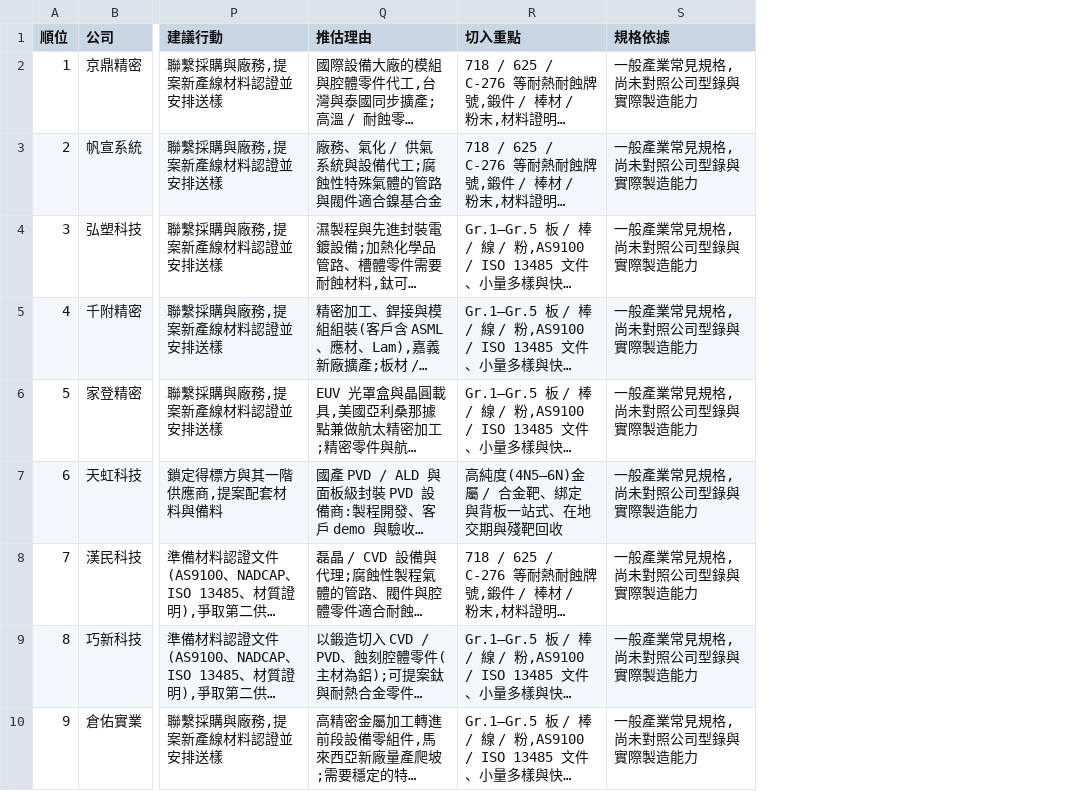
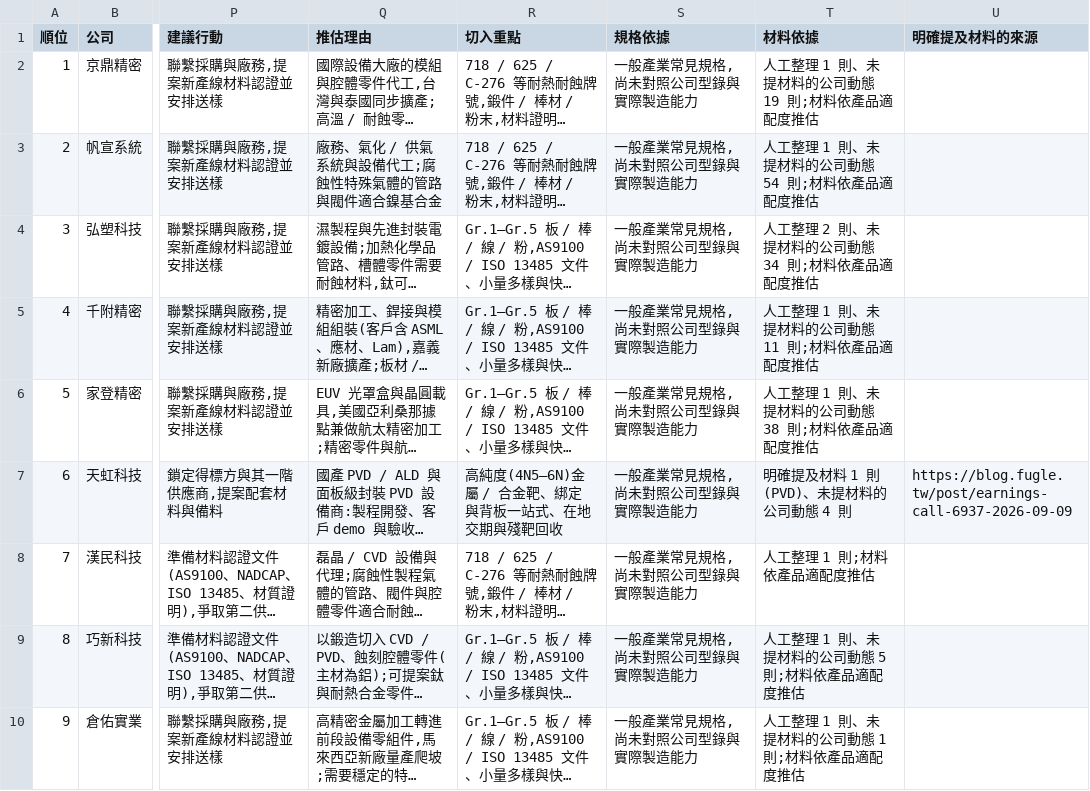
Before and after one commit to frk618-ship-it/claude, a CSV file: reports/leads/segments/tw_semi_equipment/2026-11-06-accounts.csv, drawn as a sheet; only a part is shown, gaps mark what is left out; long unchanged cells end in …; the diff names each change by its address in the sheet, - before the commit and + after, or states it on an @@ line.

```diff
--- a/reports/leads/segments/tw_semi_equipment/2026-11-06-accounts.csv
+++ b/reports/leads/segments/tw_semi_equipment/2026-11-06-accounts.csv
+column T (材料依據), rows 2-10: 人工整理 1 則、未提材料的公司動態 19 則;材料依產品適配度推估 | 人工整理 1 則、未提材料的公司動態 54 則;材料依產品適配度推估 | 人工整理 2 則、未提材料的公司動態 34 則;材料依產品適配度推估 | 人工整理 1 則、未提材料的公司動態 11 則;材料依產品適配度推估 | 人工整理 1 則、未提材料的公司動態 38 則;材料依產品適配度推估 | 明確提及材料 1 則(PVD)、未提材料的公司動態 4 則 | 人工整理 1 則;材料依產品適配度推估 | 人工整理 1 則、未提材料的公司動態 5 則;材料依產品適配度推估 | 人工整理 1 則、未提材料的公司動態 1 則;材料依產品適配度推估
+column U (明確提及材料的來源), row 7: https://blog.fugle.tw/post/earnings-call-6937-2026-09-09
```
Also changed, not shown: reports/leads/segments/tw_display_equipment/2026-11-06-accounts.csv, reports/leads/segments/tw_pcb_equipment/2026-11-06-accounts.csv, 12 other files.
